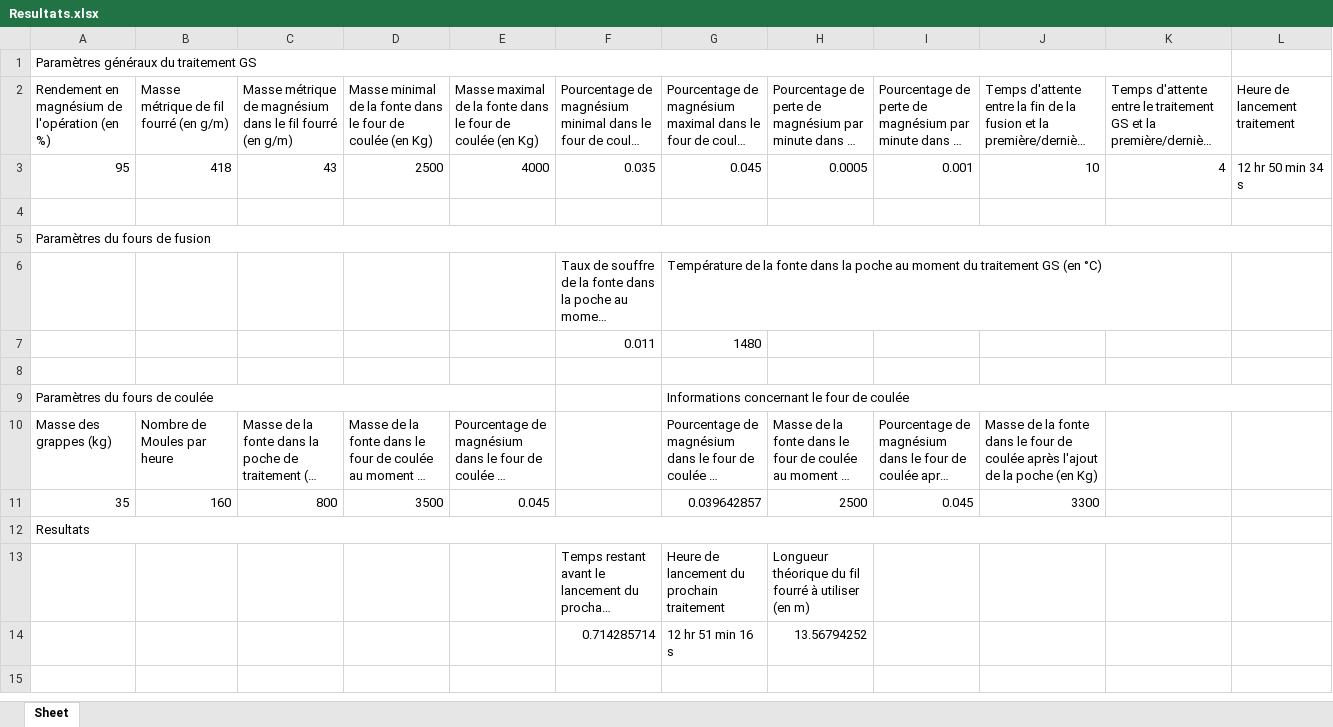
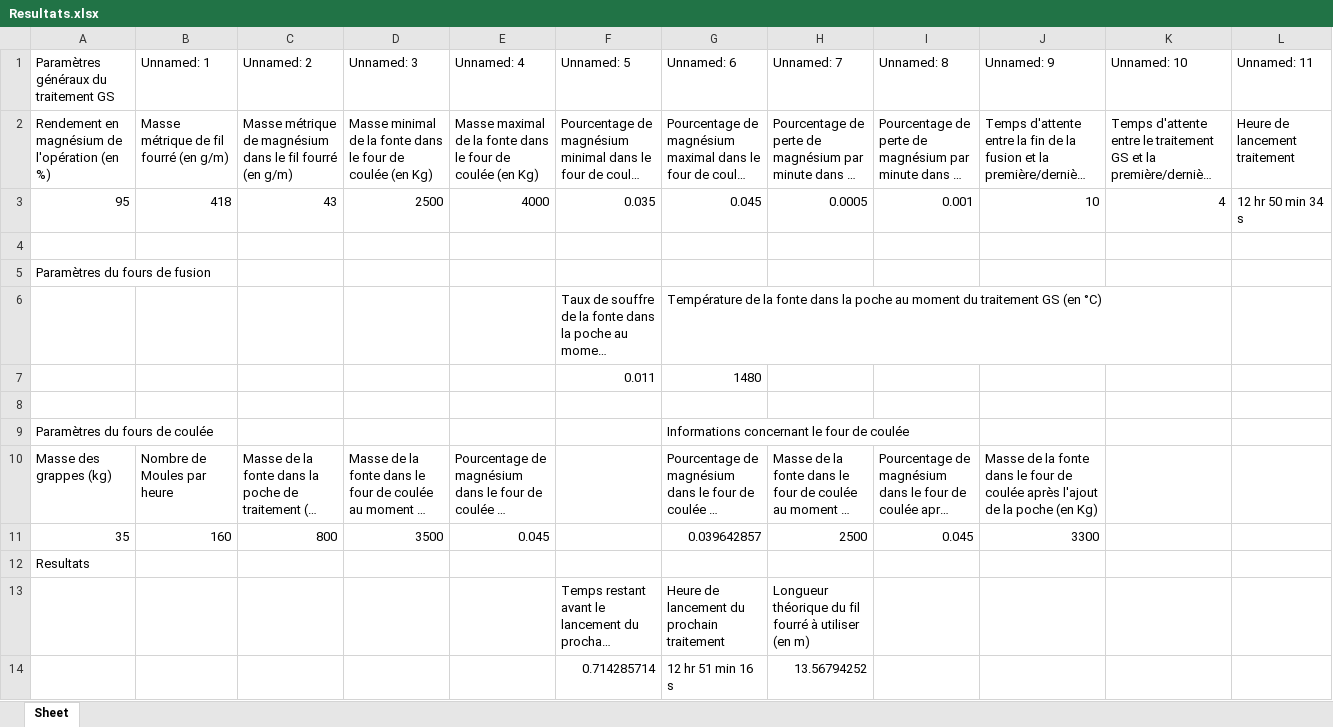
Before and after one commit to jobinhio/projets-data-science, an Excel workbook: projet/Spherodisation/Etabli/Resultats.xlsx, sheet Sheet, drawn as a sheet; long unchanged cells end in …; values as stored, in another font and other column widths than the file's, no cell formats; removed rows and columns are numbered as before the commit, all else as after; the diff names each change by its address in the sheet, - before the commit and + after, or states it on an @@ line.

```diff
--- a/projet/Spherodisation/Etabli/Resultats.xlsx (sheet Sheet)
+++ b/projet/Spherodisation/Etabli/Resultats.xlsx (sheet Sheet)
-row 1: Paramètres généraux du traitement GS
+row 1: Paramètres généraux du traitement GS | Unnamed: 1 | Unnamed: 2 | Unnamed: 3 | Unnamed: 4 | Unnamed: 5 | Unnamed: 6 | Unnamed: 7 | Unnamed: 8 | Unnamed: 9 | Unnamed: 10 | Unnamed: 11
-A5:L5 merged
-A9:E9 merged
-G9:L9 merged
-A12:K12 merged
```
Also changed, not shown: cell formats, projet/Optimisation/src/data/recipes.xlsx, projet/Statistique/data/données nettoyées/GS 450-10.xlsx, 26 other files.
